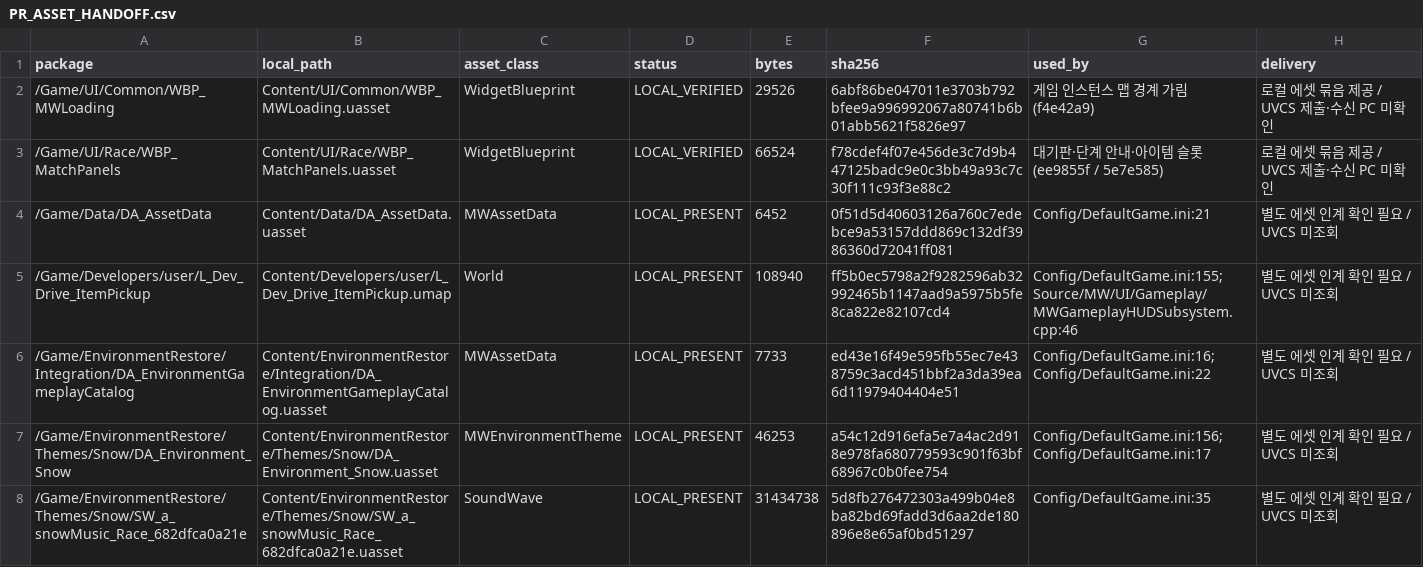
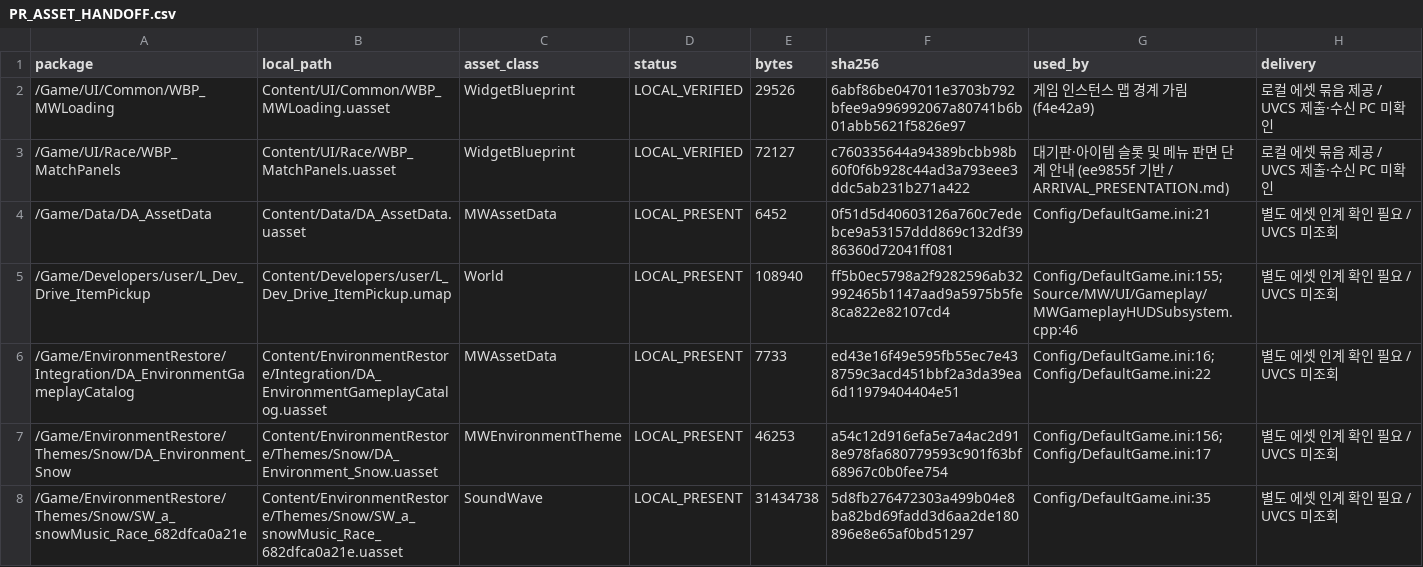
Before and after one commit to kevin6091/ProjectMW, a CSV file: Docs/Reviews/FrontendIntegration/PR_ASSET_HANDOFF.csv, drawn as a sheet; only a part is shown.

```diff
--- a/Docs/Reviews/FrontendIntegration/PR_ASSET_HANDOFF.csv
+++ b/Docs/Reviews/FrontendIntegration/PR_ASSET_HANDOFF.csv
@@ -2,3 +2,3 @@ package,local_path,asset_class,status,bytes,sha256,used_by,delivery
 /Game/UI/Common/WBP_MWLoading,Content/UI/Common/WBP_MWLoading.uasset,WidgetBlueprint,LOCAL_VERIFIED,29526,6abf86be047011e3703b792bfee9a996992067a80741b6b01abb5621f5826e97,게임 인스턴스 맵 경계 가림 (f4e42a9),로컬 에셋 묶음 제공 / UVCS 제출·수신 PC 미확인
-/Game/UI/Race/WBP_MatchPanels,Content/UI/Race/WBP_MatchPanels.uasset,WidgetBlueprint,LOCAL_VERIFIED,66524,f78cdef4f07e456de3c7d9b447125badc9e0c3bb49a93c7c30f111c93f3e88c2,대기판·단계 안내·아이템 슬롯 (ee9855f / 5e7e585),로컬 에셋 묶음 제공 / UVCS 제출·수신 PC 미확인
+/Game/UI/Race/WBP_MatchPanels,Content/UI/Race/WBP_MatchPanels.uasset,WidgetBlueprint,LOCAL_VERIFIED,72127,c760335644a94389bcbb98b60f0f6b928c44ad3a793eee3ddc5ab231b271a422,대기판·아이템 슬롯 및 메뉴 판면 단계 안내 (ee9855f 기반 / ARRIVAL_PRESENTATION.md),로컬 에셋 묶음 제공 / UVCS 제출·수신 PC 미확인
 /Game/Data/DA_AssetData,Content/Data/DA_AssetData.uasset,MWAssetData,LOCAL_PRESENT,6452,0f51d5d40603126a760c7edebce9a53157ddd869c132df3986360d72041ff081,Config/DefaultGame.ini:21,별도 에셋 인계 확인 필요 / UVCS 미조회
```
Also changed, not shown: 6 other files.
